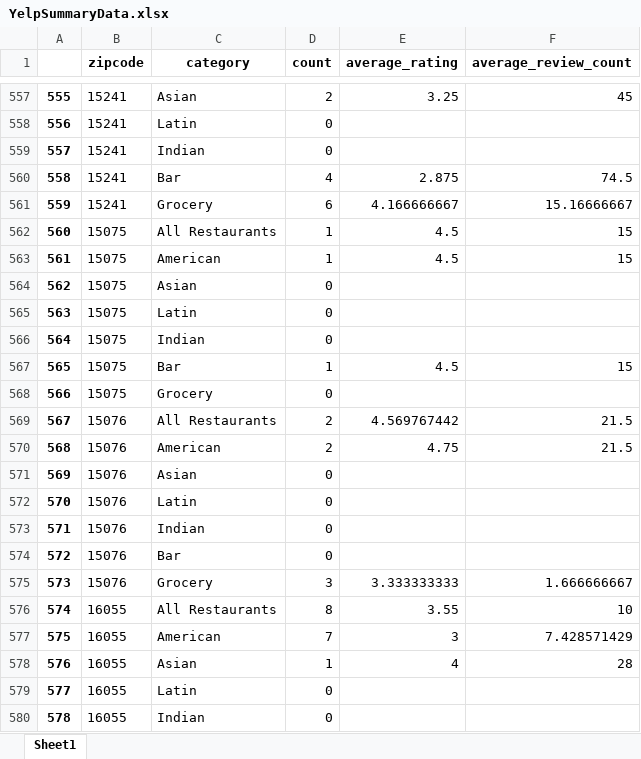
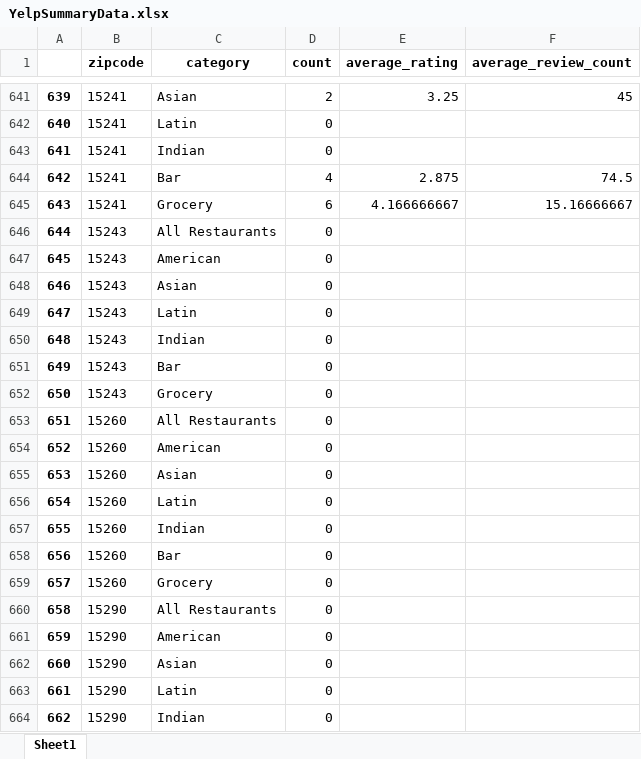
Before and after one commit to Ajcaico/Homi_DFP, an Excel workbook: YelpSummaryData.xlsx, sheet Sheet1, drawn as a sheet; only a part is shown, gaps mark what is left out; the shorter side is filled out with more unchanged rows; values as stored, in another font and other column widths than the file's, no borders; the diff covers the shown part only; the diff names each change by its address in the sheet, - before the commit and + after, or states it on an @@ line.

Commit message:
updated 114 yelp zips

```diff
--- a/YelpSummaryData.xlsx (sheet Sheet1)
+++ b/YelpSummaryData.xlsx (sheet Sheet1)
@@ column A renumbered from row 37 down @@
+row 646: 644 | 15243 | All Restaurants | 0
+row 647: 645 | 15243 | American | 0
+row 648: 646 | 15243 | Asian | 0
+row 649: 647 | 15243 | Latin | 0
+row 650: 648 | 15243 | Indian | 0
+row 651: 649 | 15243 | Bar | 0
+row 652: 650 | 15243 | Grocery | 0
+row 653: 651 | 15260 | All Restaurants | 0
+row 654: 652 | 15260 | American | 0
+row 655: 653 | 15260 | Asian | 0
+row 656: 654 | 15260 | Latin | 0
+row 657: 655 | 15260 | Indian | 0
+row 658: 656 | 15260 | Bar | 0
+row 659: 657 | 15260 | Grocery | 0
+row 660: 658 | 15290 | All Restaurants | 0
+row 661: 659 | 15290 | American | 0
+row 662: 660 | 15290 | Asian | 0
+row 663: 661 | 15290 | Latin | 0
+row 664: 662 | 15290 | Indian | 0
```
Also changed, not shown: 93 added rows and 72 edited cells elsewhere in this sheet, AllYelpData.xlsx, YelpOverallRating.xlsx, 3 other files.
